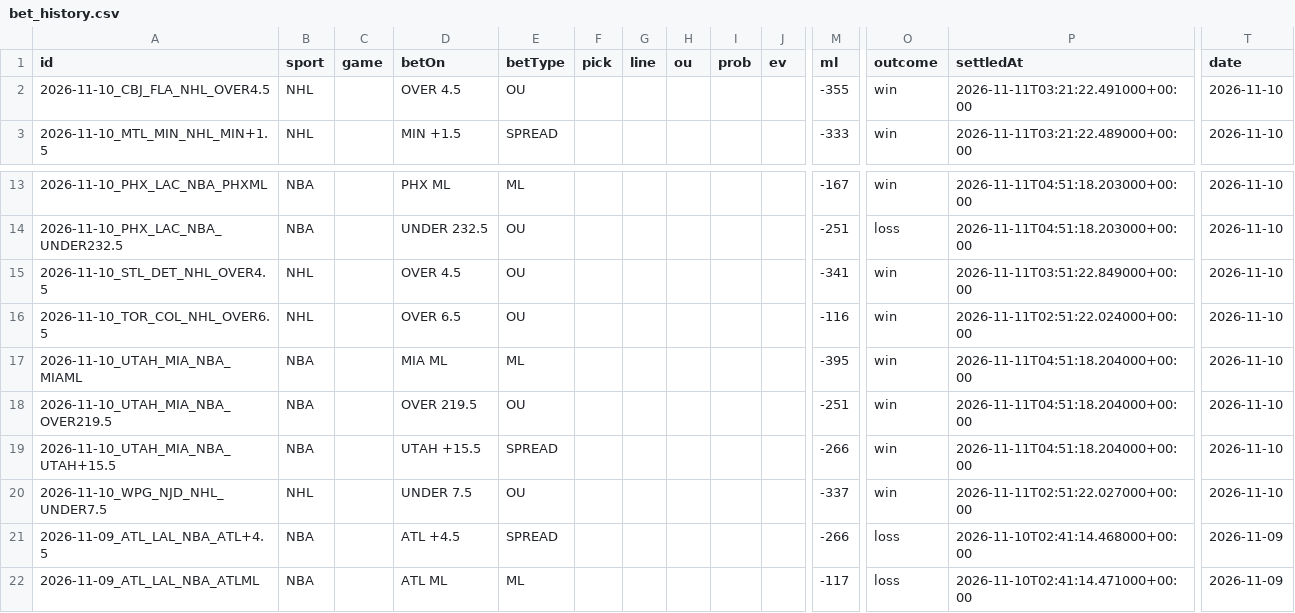
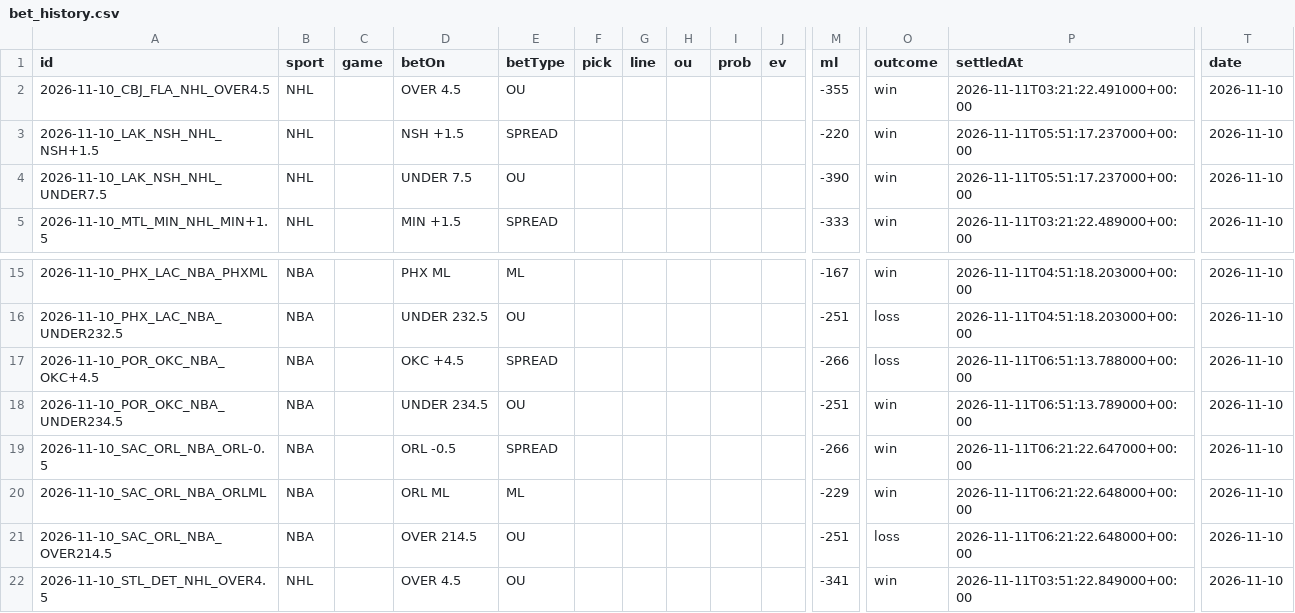
Before and after one commit to Purple-Wraith/clairvoyance-backend, a CSV file: data/bet_history.csv, drawn as a sheet; only a part is shown, gaps mark what is left out; the shorter side is filled out with more unchanged rows; rows hold the shown columns only; the diff names each change by its address in the sheet, - before the commit and + after, or states it on an @@ line.

```diff
--- a/data/bet_history.csv
+++ b/data/bet_history.csv
+row 3: 2026-11-10_LAK_NSH_NHL_NSH+1.5 | NHL |  | NSH +1.5 | SPREAD |  |  |  |  |  | -220 | win | 2026-11-11T05:51:17.237000+00:00 | 2026-11-10
+row 4: 2026-11-10_LAK_NSH_NHL_UNDER7.5 | NHL |  | UNDER 7.5 | OU |  |  |  |  |  | -390 | win | 2026-11-11T05:51:17.237000+00:00 | 2026-11-10
+row 17: 2026-11-10_POR_OKC_NBA_OKC+4.5 | NBA |  | OKC +4.5 | SPREAD |  |  |  |  |  | -266 | loss | 2026-11-11T06:51:13.788000+00:00 | 2026-11-10
+row 18: 2026-11-10_POR_OKC_NBA_UNDER234.5 | NBA |  | UNDER 234.5 | OU |  |  |  |  |  | -251 | win | 2026-11-11T06:51:13.789000+00:00 | 2026-11-10
+row 19: 2026-11-10_SAC_ORL_NBA_ORL-0.5 | NBA |  | ORL -0.5 | SPREAD |  |  |  |  |  | -266 | win | 2026-11-11T06:21:22.647000+00:00 | 2026-11-10
+row 20: 2026-11-10_SAC_ORL_NBA_ORLML | NBA |  | ORL ML | ML |  |  |  |  |  | -229 | win | 2026-11-11T06:21:22.648000+00:00 | 2026-11-10
+row 21: 2026-11-10_SAC_ORL_NBA_OVER214.5 | NBA |  | OVER 214.5 | OU |  |  |  |  |  | -251 | loss | 2026-11-11T06:21:22.648000+00:00 | 2026-11-10
```
Also changed, not shown: 6 other files.
